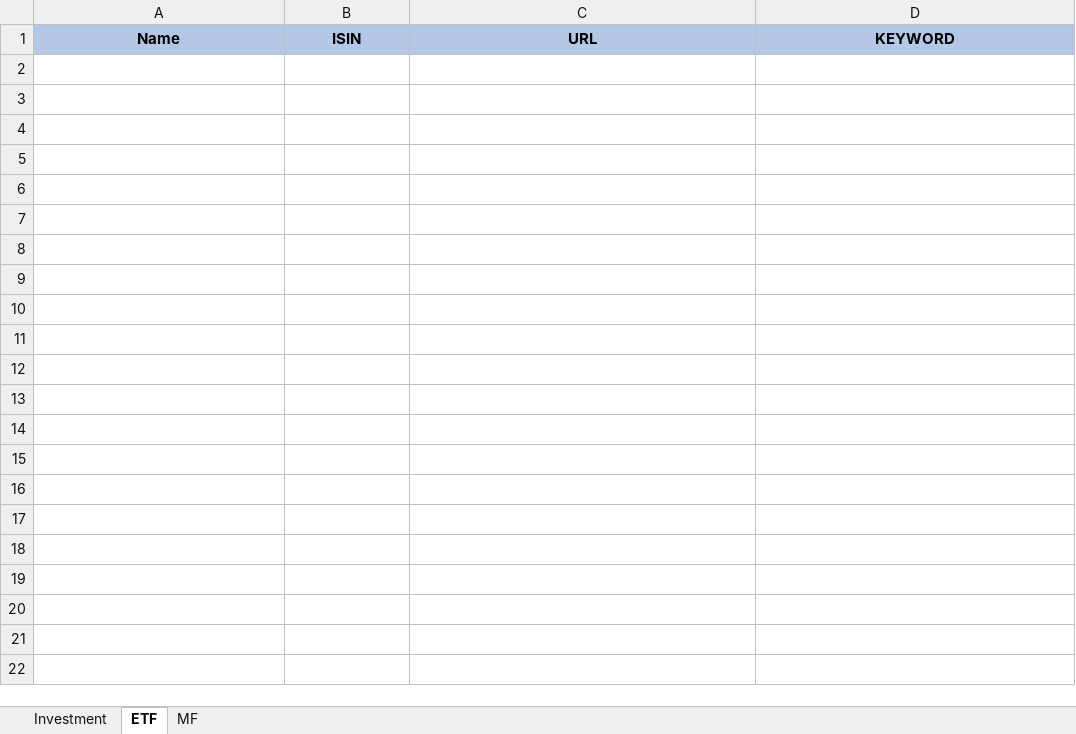
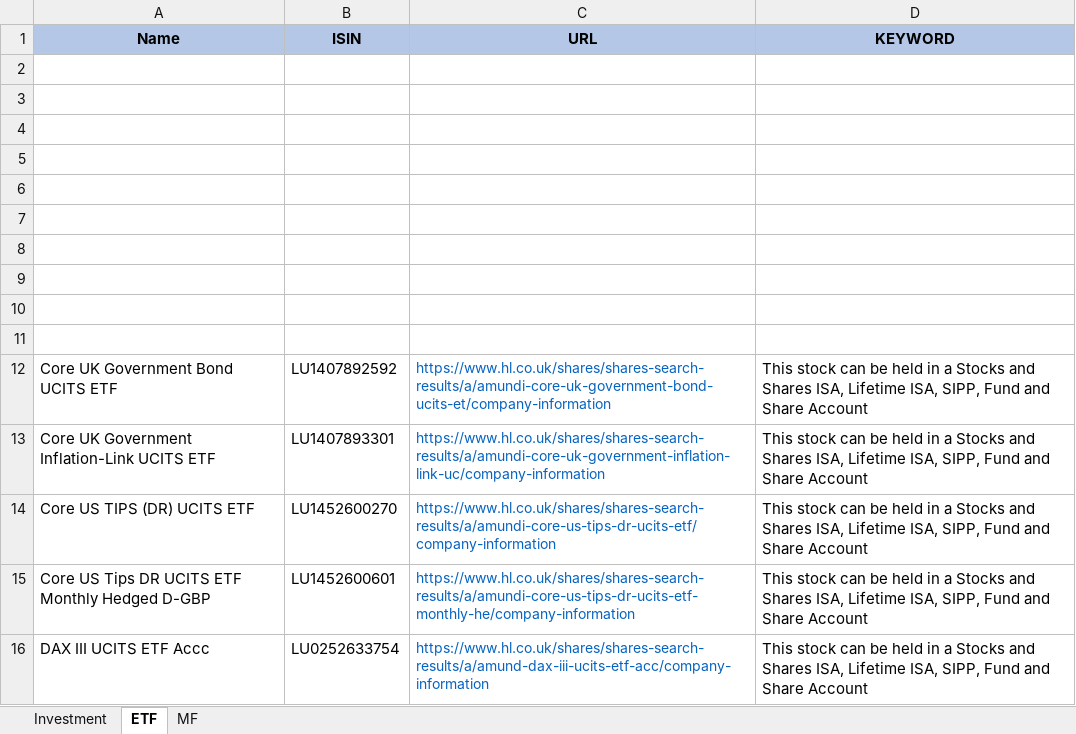
Before and after one commit to amineautomation2/concurrent, an Excel workbook: spreadsheet/hl.xlsx, sheet ETF, drawn as a sheet; values as stored, in another font and other column widths than the file's, no borders; the diff names each change by its address in the sheet, - before the commit and + after, or states it on an @@ line.

```diff
--- a/spreadsheet/hl.xlsx (sheet ETF)
+++ b/spreadsheet/hl.xlsx (sheet ETF)
+row 2: (empty)
+row 3: (empty)
+row 4: (empty)
+row 5: (empty)
+row 6: (empty)
+row 7: (empty)
+row 8: (empty)
+row 9: (empty)
+row 10: (empty)
+row 11: (empty)
+row 12: Core UK Government Bond UCITS ETF | LU1407892592 | https://www.hl.co.uk/shares/shares-search-results/a/amundi-core-uk-government-bond-ucits-et/company-information | This stock can be held in a Stocks and Shares ISA, Lifetime ISA, SIPP, Fund and Share Account
+row 13: Core UK Government Inflation-Link UCITS ETF | LU1407893301 | https://www.hl.co.uk/shares/shares-search-results/a/amundi-core-uk-government-inflation-link-uc/company-information | This stock can be held in a Stocks and Shares ISA, Lifetime ISA, SIPP, Fund and Share Account
+row 14: Core US TIPS (DR) UCITS ETF | LU1452600270 | https://www.hl.co.uk/shares/shares-search-results/a/amundi-core-us-tips-dr-ucits-etf/company-information | This stock can be held in a Stocks and Shares ISA, Lifetime ISA, SIPP, Fund and Share Account
+row 15: Core US Tips DR UCITS ETF Monthly Hedged D-GBP | LU1452600601 | https://www.hl.co.uk/shares/shares-search-results/a/amundi-core-us-tips-dr-ucits-etf-monthly-he/company-information | This stock can be held in a Stocks and Shares ISA, Lifetime ISA, SIPP, Fund and Share Account
+row 16: DAX III UCITS ETF Accc | LU0252633754 | https://www.hl.co.uk/shares/shares-search-results/a/amund-dax-iii-ucits-etf-acc/company-information | This stock can be held in a Stocks and Shares ISA, Lifetime ISA, SIPP, Fund and Share Account
```
Also changed, not shown: 5 other files.
